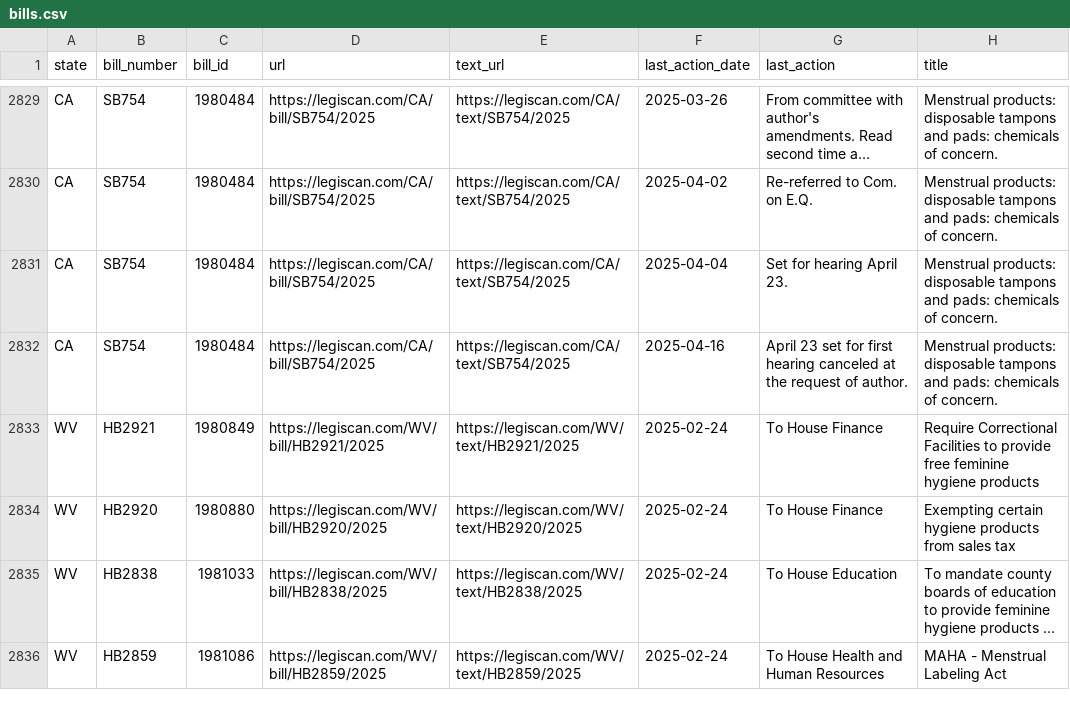
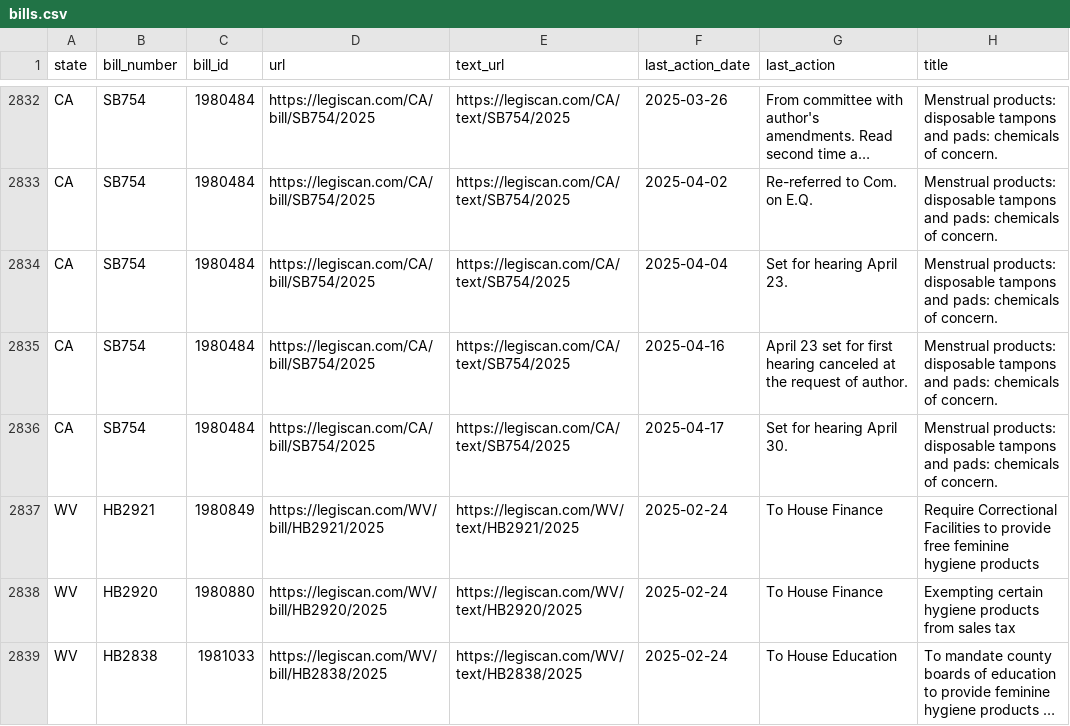
Before and after one commit to edmundmiller/periodic_legislation, a CSV file: sources/legiscan/bills.csv, drawn as a sheet; only a part is shown, gaps mark what is left out; the shorter side is filled out with more unchanged rows; long unchanged cells end in …; the diff covers the shown part only; the diff names each change by its address in the sheet, - before the commit and + after, or states it on an @@ line.

```diff
--- a/sources/legiscan/bills.csv
+++ b/sources/legiscan/bills.csv
+row 2836: CA | SB754 | 1980484 | https://legiscan.com/CA/bill/SB754/2025 | https://legiscan.com/CA/text/SB754/2025 | 2025-04-17 | Set for hearing April 30. | Menstrual products: disposable tampons and pads: chemicals of concern.
```
Also changed, not shown: 11 added rows and 20 moved rows elsewhere in this file.
